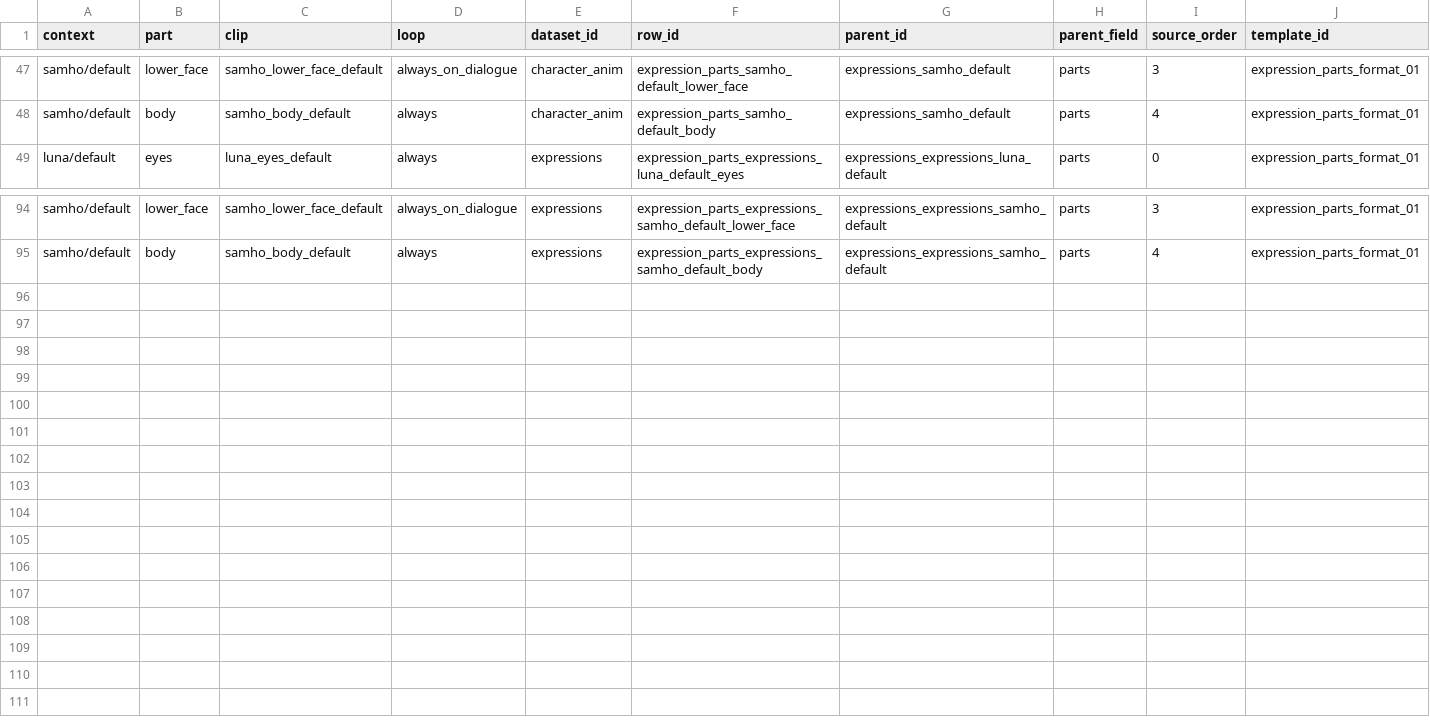
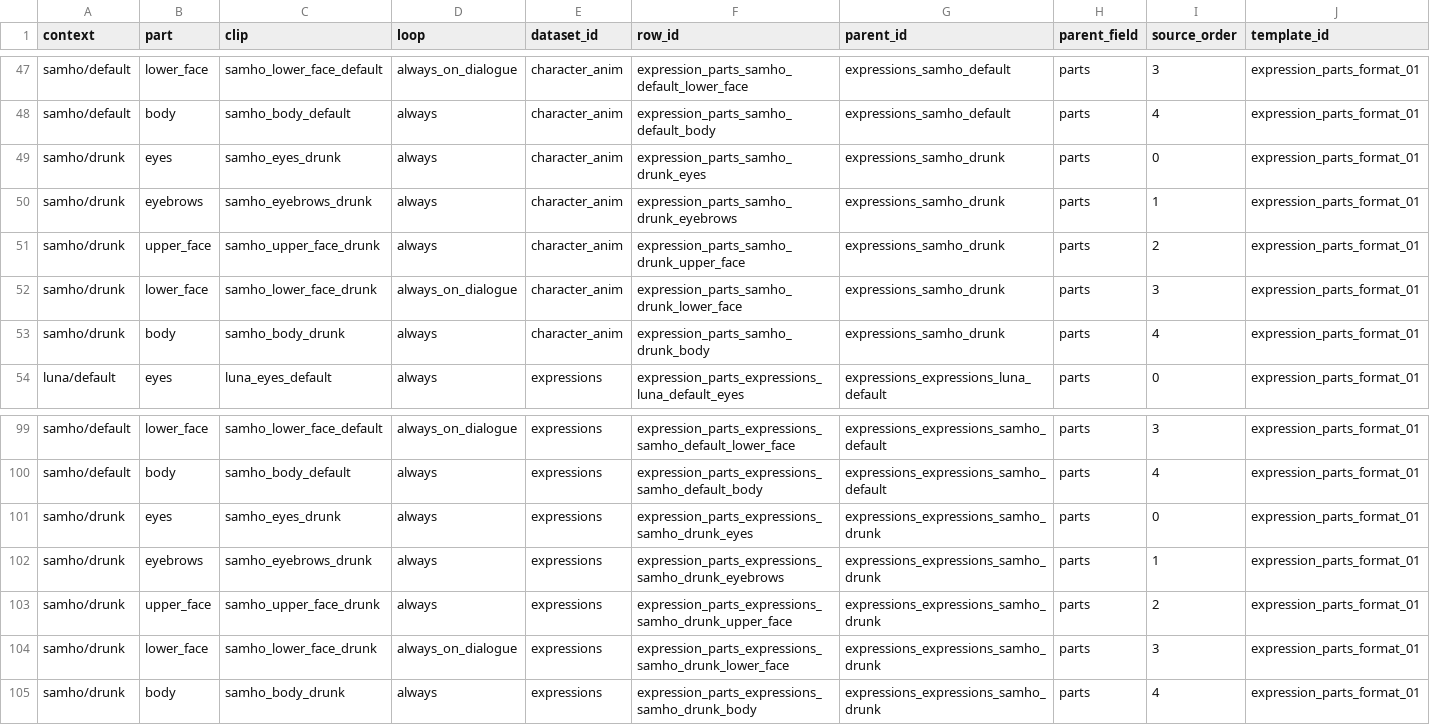
Before and after one commit to Team-SimChung/Human-Bartender, a CSV file: HumanBartender/Assets/StreamingAssets/csv/characters/expression_parts.csv, drawn as a sheet; only a part is shown, gaps mark what is left out.

Commit message:
[#147] P1 후속 수정 (손님 말풍선 화면 캔버스 이전, 삼호 취함 표정, 대화 기록 버튼)
- 손님 말풍선을 좌석별 World Space 캔버스에서 Canvas_Dialogue/GuestBarkRoot로 옮김. 루나 말풍선과 같은 크기로 표시
- GuestBarkFollower 추가: 카메라가 움직인 뒤 좌석 기준점(BarkAnchor)을 화소 격자에 맞춰 캔버스 좌표로 계산해 말풍선을 놓음. A/D 이동 중에도 손님에게 붙어 있음
- 말풍선 이름 줄 표시: 일반 손님은 "손님"(ui_strings의 ui_guest_name), 카메오 단골은 인물 이름
- 셋업 메뉴 추가: Tools > Human Bartender > UI > Setup Guest Bark Bubbles (두 번 실행해도 안전)
- Play 씬: 옛 "… Guest Bark" 캔버스 3개 삭제, GimmickRunner·CraftPrepStageHost의 barCanvases 목록 정리
- 삼호 취함(drunk) 표정을 정지 그림에서 파츠 애니메이션으로 변경: 05.Drunk 클립 6개와 Addressables 주소 추가, expressions.csv·expression_parts.csv 수정, 웹 반입 보호 기록(web_content_source.json) 갱신
- 삼호 스프라이트 시트를 다시 자른 것에 맞춰 기본 표정 클립 10개와 resource_bindings.csv(samho_fail, samho_success)를 새 조각으로 다시 연결. Idle·Drunk 조각의 피벗을 한 기준점으로 통일
- 2부에서 주문을 받고 제조를 기다리는 동안 대화 기록 버튼이 잠기던 문제 수정 (튜토리얼이 조작을 안내하는 중에는 계속 잠금)

```diff
--- a/HumanBartender/Assets/StreamingAssets/csv/characters/expression_parts.csv
+++ b/HumanBartender/Assets/StreamingAssets/csv/characters/expression_parts.csv
@@ -48,2 +48,7 @@
 "samho/default","body","samho_body_default","always","character_anim","expression_parts_samho_default_body","expressions_samho_default","parts","4","expression_parts_format_01"
+"samho/drunk","eyes","samho_eyes_drunk","always","character_anim","expression_parts_samho_drunk_eyes","expressions_samho_drunk","parts","0","expression_parts_format_01"
+"samho/drunk","eyebrows","samho_eyebrows_drunk","always","character_anim","expression_parts_samho_drunk_eyebrows","expressions_samho_drunk","parts","1","expression_parts_format_01"
+"samho/drunk","upper_face","samho_upper_face_drunk","always","character_anim","expression_parts_samho_drunk_upper_face","expressions_samho_drunk","parts","2","expression_parts_format_01"
+"samho/drunk","lower_face","samho_lower_face_drunk","always_on_dialogue","character_anim","expression_parts_samho_drunk_lower_face","expressions_samho_drunk","parts","3","expression_parts_format_01"
+"samho/drunk","body","samho_body_drunk","always","character_anim","expression_parts_samho_drunk_body","expressions_samho_drunk","parts","4","expression_parts_format_01"
 "luna/default","eyes","luna_eyes_default","always","expressions","expression_parts_expressions_luna_default_eyes","expressions_expressions_luna_default","parts","0","expression_parts_format_01"
@@ -95 +100,6 @@
 "samho/default","body","samho_body_default","always","expressions","expression_parts_expressions_samho_default_body","expressions_expressions_samho_default","parts","4","expression_parts_format_01"
+"samho/drunk","eyes","samho_eyes_drunk","always","expressions","expression_parts_expressions_samho_drunk_eyes","expressions_expressions_samho_drunk","parts","0","expression_parts_format_01"
+"samho/drunk","eyebrows","samho_eyebrows_drunk","always","expressions","expression_parts_expressions_samho_drunk_eyebrows","expressions_expressions_samho_drunk","parts","1","expression_parts_format_01"
+"samho/drunk","upper_face","samho_upper_face_drunk","always","expressions","expression_parts_expressions_samho_drunk_upper_face","expressions_expressions_samho_drunk","parts","2","expression_parts_format_01"
+"samho/drunk","lower_face","samho_lower_face_drunk","always_on_dialogue","expressions","expression_parts_expressions_samho_drunk_lower_face","expressions_expressions_samho_drunk","parts","3","expression_parts_format_01"
+"samho/drunk","body","samho_body_drunk","always","expressions","expression_parts_expressions_samho_drunk_body","expressions_expressions_samho_drunk","parts","4","expression_parts_format_01"
```
Also changed, not shown: HumanBartender/Assets/StreamingAssets/csv/characters/expressions.csv, HumanBartender/Assets/StreamingAssets/unity/resource_bindings.csv, 49 other files.
